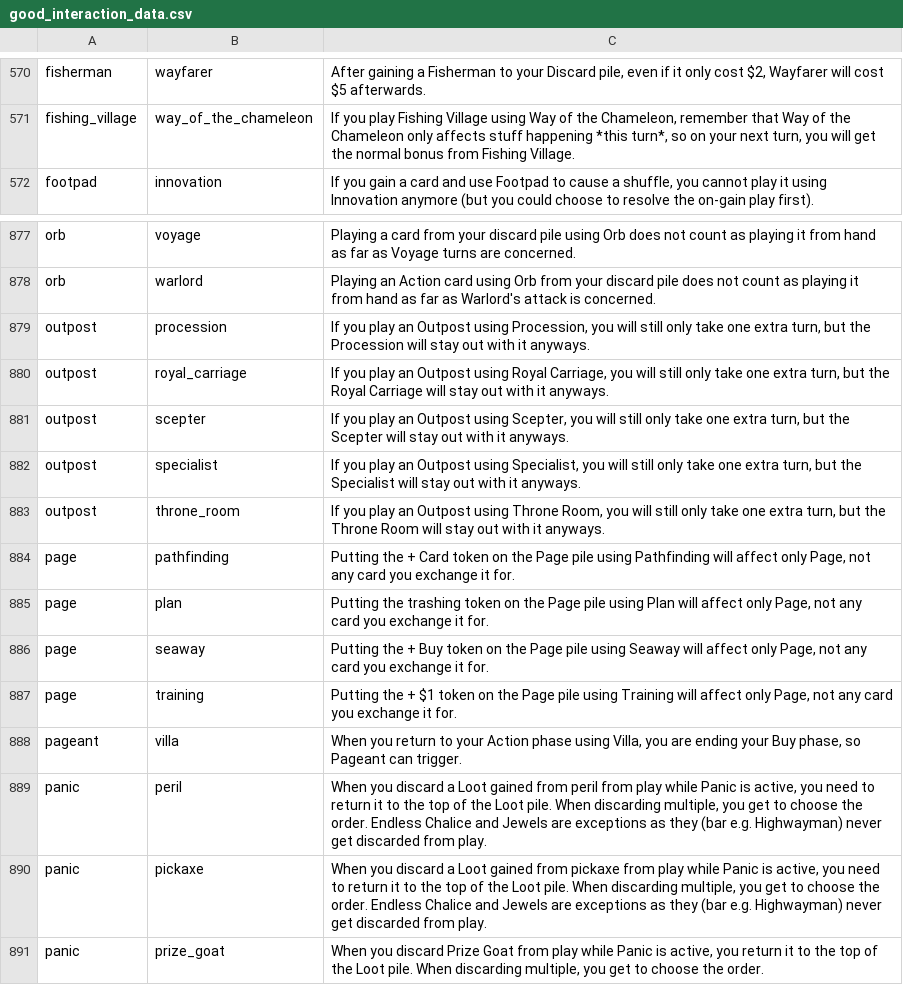
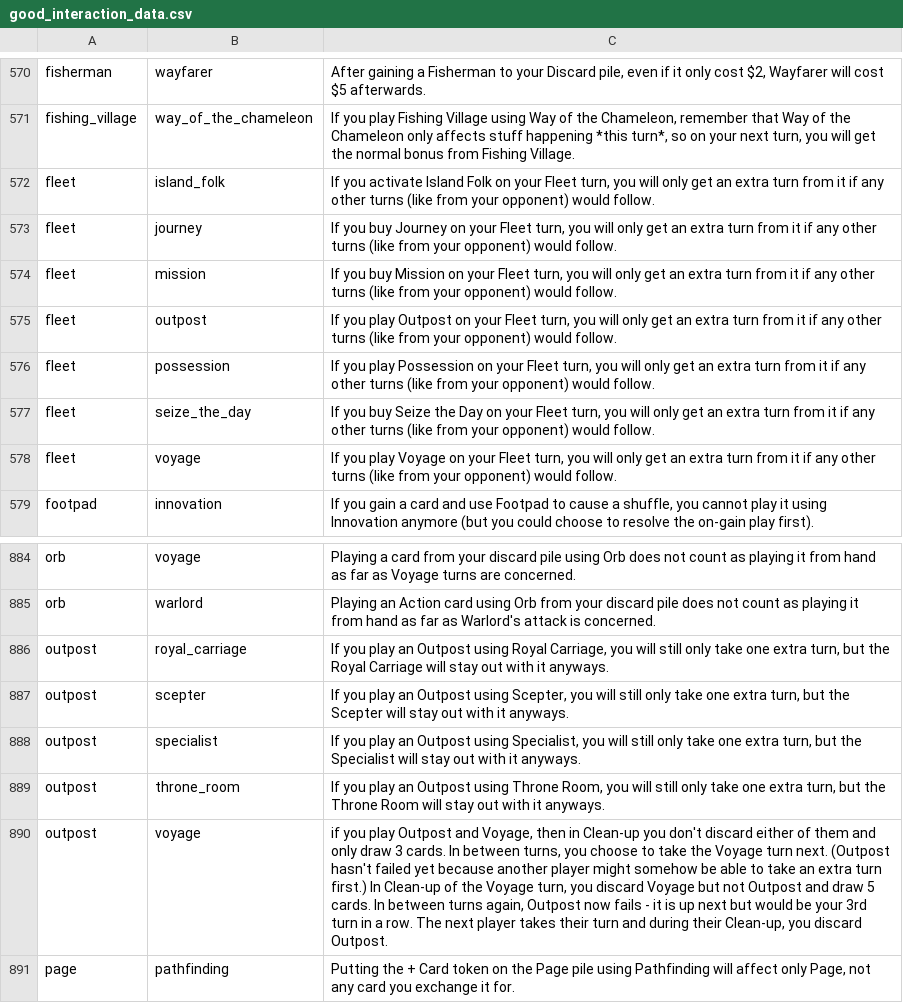
Before and after one commit to Fabian-Balzer/Randomkingdominion, a CSV file: card_info/good_interaction_data.csv, drawn as a sheet; only a part is shown, gaps mark what is left out; the shorter side is filled out with more unchanged rows.

Commit message:
Added a few interactions and combos

```diff
--- a/card_info/good_interaction_data.csv
+++ b/card_info/good_interaction_data.csv
@@ -579,2 +579,9 @@ fisherman;wayfarer;After gaining a Fisherman to your Discard pile, even if it on
 fishing_village;way_of_the_chameleon;If you play Fishing Village using Way of the Chameleon, remember that Way of the Chameleon only affects stuff happening *this turn*, so on your next turn, you will get the normal bonus from Fishing Village.
+fleet;island_folk;If you activate Island Folk on your Fleet turn, you will only get an extra turn from it if any other turns (like from your opponent) would follow.
+fleet;journey;If you buy Journey on your Fleet turn, you will only get an extra turn from it if any other turns (like from your opponent) would follow.
+fleet;mission;If you buy Mission on your Fleet turn, you will only get an extra turn from it if any other turns (like from your opponent) would follow.
+fleet;outpost;If you play Outpost on your Fleet turn, you will only get an extra turn from it if any other turns (like from your opponent) would follow.
+fleet;possession;If you play Possession on your Fleet turn, you will only get an extra turn from it if any other turns (like from your opponent) would follow.
+fleet;seize_the_day;If you buy Seize the Day on your Fleet turn, you will only get an extra turn from it if any other turns (like from your opponent) would follow.
+fleet;voyage;If you play Voyage on your Fleet turn, you will only get an extra turn from it if any other turns (like from your opponent) would follow.
 footpad;innovation;If you gain a card and use Footpad to cause a shuffle, you cannot play it using Innovation anymore (but you could choose to resolve the on-gain play first).
@@ -894,3 +901,2 @@ orb;voyage;Playing a card from your discard pile using Orb does not count as pla
 orb;warlord;Playing an Action card using Orb from your discard pile does not count as playing it from hand as far as Warlord's attack is concerned.
-outpost;procession;If you play an Outpost using Procession, you will still only take one extra turn, but the Procession will stay out with it anyways.
 outpost;royal_carriage;If you play an Outpost using Royal Carriage, you will still only take one extra turn, but the Royal Carriage will stay out with it anyways.
@@ -899,2 +905,3 @@ outpost;specialist;If you play an Outpost using Specialist, you will still only
 outpost;throne_room;If you play an Outpost using Throne Room, you will still only take one extra turn, but the Throne Room will stay out with it anyways.
+outpost;voyage;if you play Outpost and Voyage, then in Clean-up you don't discard either of them and only draw 3 cards. In between turns, you choose to take the Voyage turn next. (Outpost hasn't failed yet because another player might somehow be able to take an extra turn first.) In Clean-up of the Voyage turn, you discard Voyage but not Outpost and draw 5 cards. In between turns again, Outpost now fails - it is up next but would be your 3rd turn in a row. The next player takes their turn and during their Clean-up, you discard Outpost.
 page;pathfinding;Putting the + Card token on the Page pile using Pathfinding will affect only Page, not any card you exchange it for.
```
Also changed, not shown: card_info/good_combo_data.csv, card_info/raw_combo_data.csv, 1 other file.
